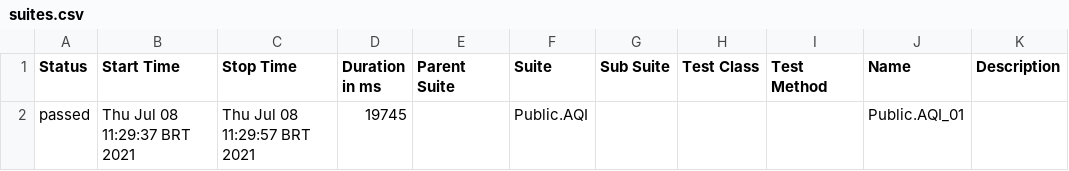
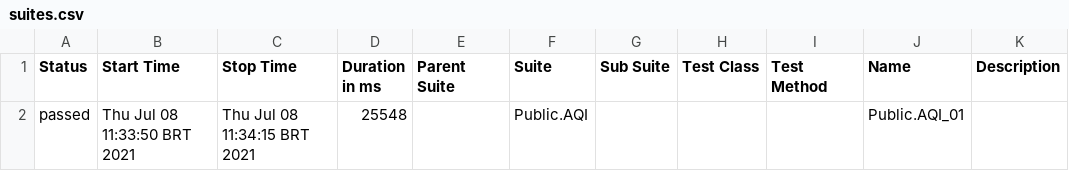
Before and after one commit to everson-souza/testapp, a CSV file: public/projects/rtt/chrome/allure-report/data/suites.csv, drawn as a sheet.

Commit message:
Updated rtt - chrome

```diff
--- a/public/projects/rtt/chrome/allure-report/data/suites.csv
+++ b/public/projects/rtt/chrome/allure-report/data/suites.csv
@@ -1,2 +1,2 @@
 "Status","Start Time","Stop Time","Duration in ms","Parent Suite","Suite","Sub Suite","Test Class","Test Method","Name","Description"
-"passed","Thu Jul 08 11:29:37 BRT 2021","Thu Jul 08 11:29:57 BRT 2021","19745","","Public.AQI","","","","Public.AQI_01",""
+"passed","Thu Jul 08 11:33:50 BRT 2021","Thu Jul 08 11:34:15 BRT 2021","25548","","Public.AQI","","","","Public.AQI_01",""
```
Also changed, not shown: 22 other files.
